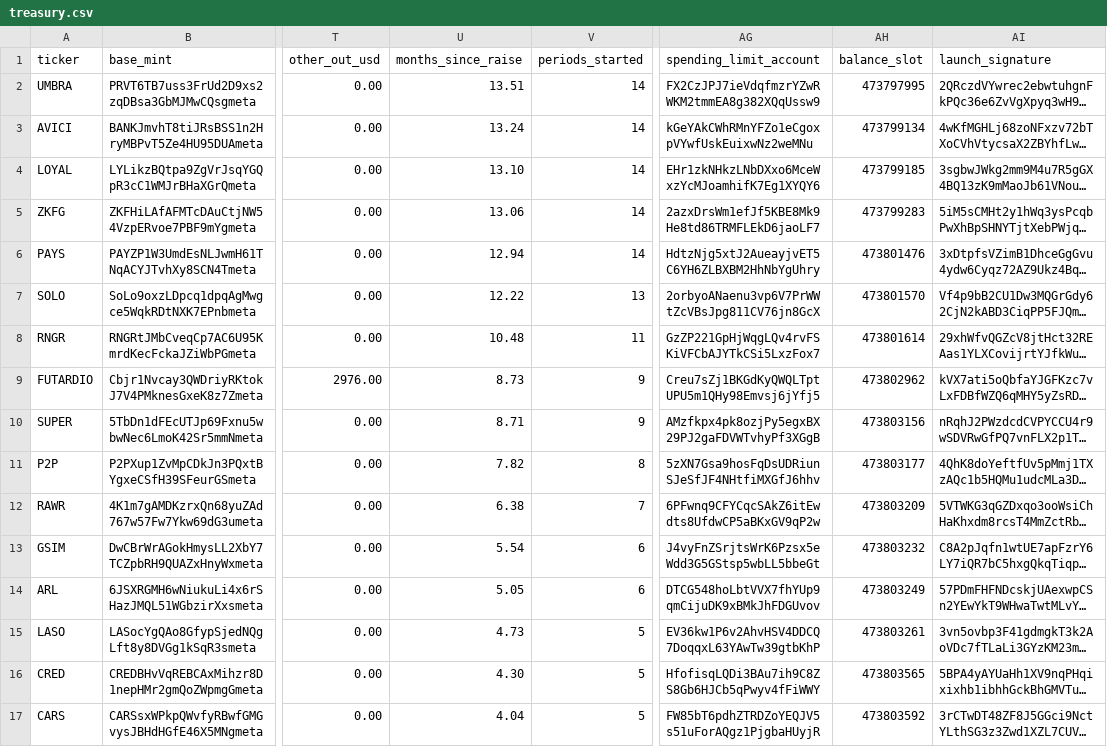
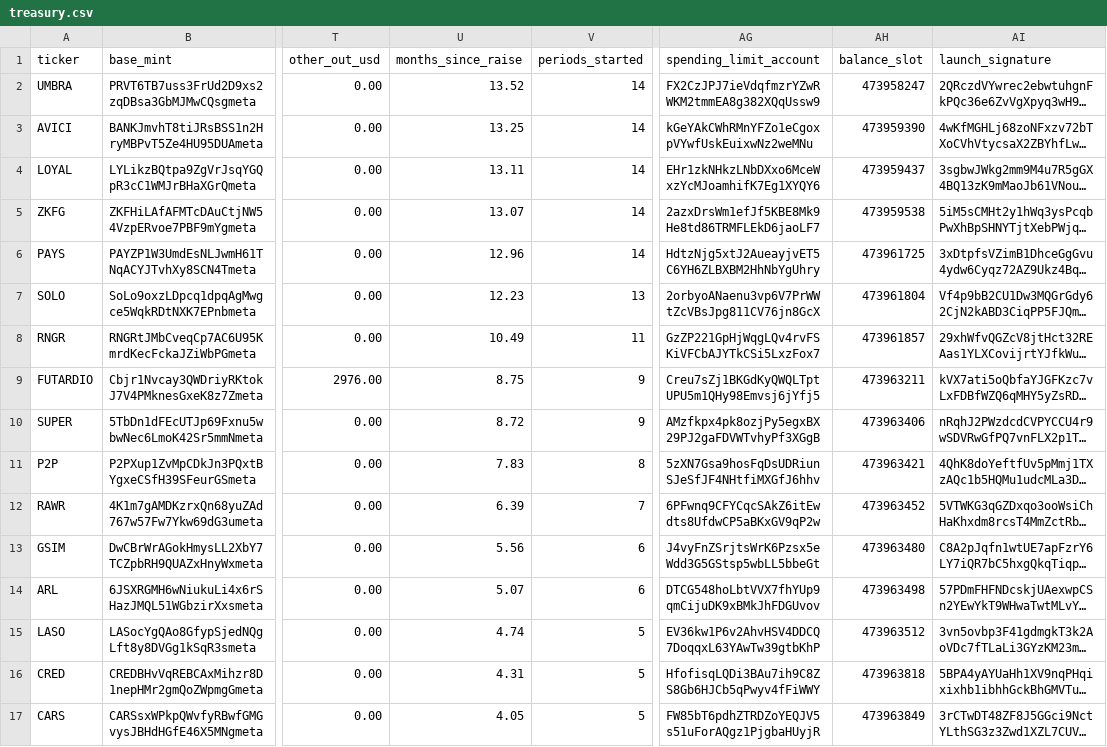
Before and after one commit to nikolaskahris-png/raise-tracker, a CSV file: data/treasury.csv, drawn as a sheet; only a part is shown, gaps mark what is left out; long unchanged cells end in …; the diff covers the shown part only; the diff names each change by its address in the sheet, - before the commit and + after, or states it on an @@ line.

```diff
--- a/data/treasury.csv
+++ b/data/treasury.csv
-U2 (months_since_raise): 13.51
+U2 (months_since_raise): 13.52
-AH2 (balance_slot): 473797995
+AH2 (balance_slot): 473958247
-U3 (months_since_raise): 13.24
+U3 (months_since_raise): 13.25
-AH3 (balance_slot): 473799134
+AH3 (balance_slot): 473959390
-U4 (months_since_raise): 13.10
+U4 (months_since_raise): 13.11
-AH4 (balance_slot): 473799185
+AH4 (balance_slot): 473959437
-U5 (months_since_raise): 13.06
+U5 (months_since_raise): 13.07
-AH5 (balance_slot): 473799283
+AH5 (balance_slot): 473959538
-U6 (months_since_raise): 12.94
+U6 (months_since_raise): 12.96
-AH6 (balance_slot): 473801476
+AH6 (balance_slot): 473961725
-U7 (months_since_raise): 12.22
+U7 (months_since_raise): 12.23
-AH7 (balance_slot): 473801570
+AH7 (balance_slot): 473961804
-U8 (months_since_raise): 10.48
+U8 (months_since_raise): 10.49
-AH8 (balance_slot): 473801614
+AH8 (balance_slot): 473961857
-U9 (months_since_raise): 8.73
+U9 (months_since_raise): 8.75
-AH9 (balance_slot): 473802962
+AH9 (balance_slot): 473963211
-U10 (months_since_raise): 8.71
+U10 (months_since_raise): 8.72
-AH10 (balance_slot): 473803156
+AH10 (balance_slot): 473963406
-U11 (months_since_raise): 7.82
+U11 (months_since_raise): 7.83
-AH11 (balance_slot): 473803177
+AH11 (balance_slot): 473963421
-U12 (months_since_raise): 6.38
+U12 (months_since_raise): 6.39
-AH12 (balance_slot): 473803209
+AH12 (balance_slot): 473963452
-U13 (months_since_raise): 5.54
+U13 (months_since_raise): 5.56
-AH13 (balance_slot): 473803232
+AH13 (balance_slot): 473963480
-U14 (months_since_raise): 5.05
+U14 (months_since_raise): 5.07
-AH14 (balance_slot): 473803249
+AH14 (balance_slot): 473963498
-U15 (months_since_raise): 4.73
+U15 (months_since_raise): 4.74
-AH15 (balance_slot): 473803261
+AH15 (balance_slot): 473963512
-U16 (months_since_raise): 4.30
+U16 (months_since_raise): 4.31
-AH16 (balance_slot): 473803565
+AH16 (balance_slot): 473963818
-U17 (months_since_raise): 4.04
+U17 (months_since_raise): 4.05
-AH17 (balance_slot): 473803592
+AH17 (balance_slot): 473963849
```
Also changed, not shown: 32 edited cells elsewhere in this file, 3 other files.
